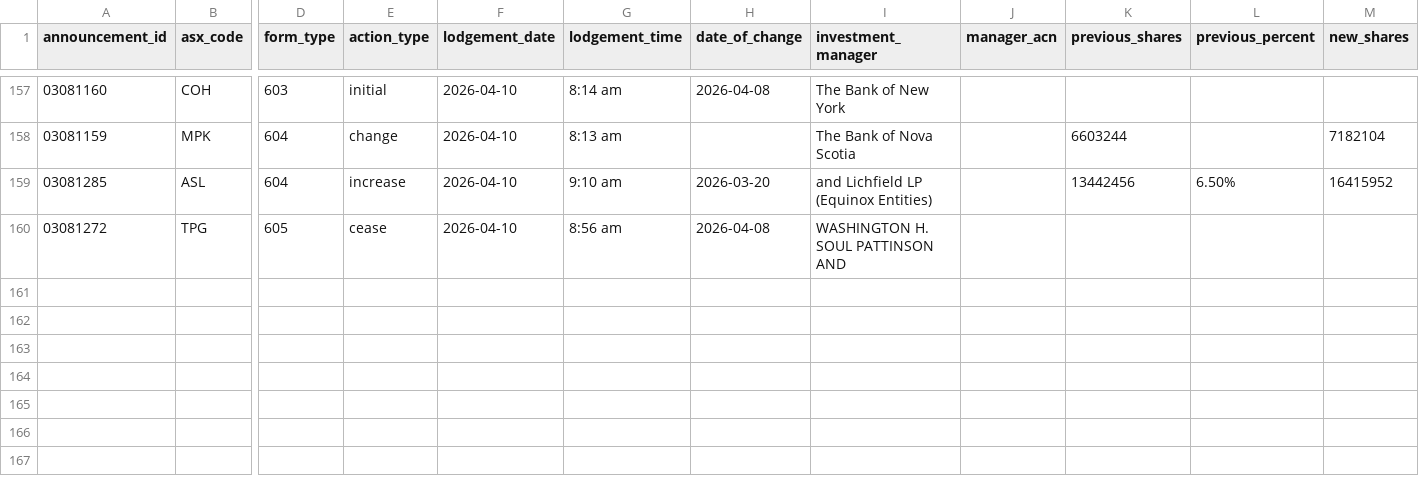
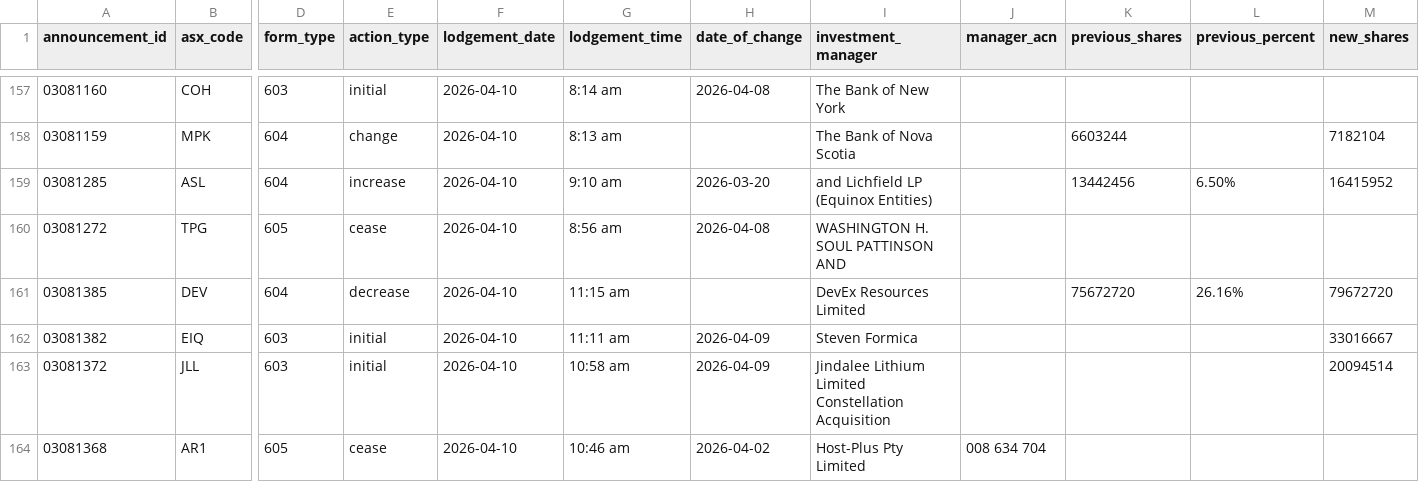
Before and after one commit to duriandaniel/substantials-vibe1, a CSV file: output.csv, drawn as a sheet; only a part is shown, gaps mark what is left out; rows hold the shown columns only; the diff names each change by its address in the sheet, - before the commit and + after, or states it on an @@ line.

```diff
--- a/output.csv
+++ b/output.csv
+row 161: 03081385 | DEV | 604 | decrease | 2026-04-10 | 11:15 am |  | DevEx Resources Limited |  | 75672720 | 26.16% | 79672720
+row 162: 03081382 | EIQ | 603 | initial | 2026-04-10 | 11:11 am | 2026-04-09 | Steven Formica |  |  |  | 33016667
+row 163: 03081372 | JLL | 603 | initial | 2026-04-10 | 10:58 am | 2026-04-09 | Jindalee Lithium Limited Constellation Acquisition |  |  |  | 20094514
+row 164: 03081368 | AR1 | 605 | cease | 2026-04-10 | 10:46 am | 2026-04-02 | Host-Plus Pty Limited | 008 634 704
```
Also changed, not shown: needs_review.csv, 1 other file.
